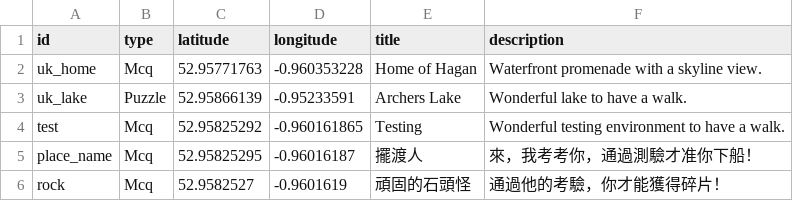
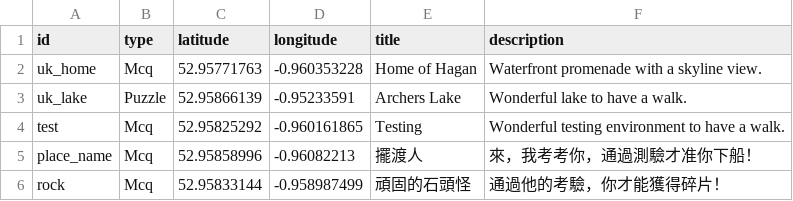
Before and after one commit to haganwyh/Mapcraft, a CSV file: Assets/Map/Scripts/Missions/missions.csv, drawn as a sheet.

Commit message:
Fixed: Mission position clash

```diff
--- a/Assets/Map/Scripts/Missions/missions.csv
+++ b/Assets/Map/Scripts/Missions/missions.csv
@@ -4,3 +4,3 @@ uk_lake,Puzzle,52.95866139,-0.95233591,Archers Lake,Wonderful lake to have a wal
 test,Mcq,52.95825292,-0.960161865,Testing,Wonderful testing environment to have a walk.
-place_name,Mcq,52.95825295,-0.96016187,擺渡人,來，我考考你，通過測驗才准你下船！
-rock,Mcq,52.9582527,-0.9601619,頑固的石頭怪,通過他的考驗，你才能獲得碎片！
+place_name,Mcq,52.95858996,-0.96082213,擺渡人,來，我考考你，通過測驗才准你下船！
+rock,Mcq,52.95833144,-0.958987499,頑固的石頭怪,通過他的考驗，你才能獲得碎片！
```
Also changed, not shown: 1 other file.
